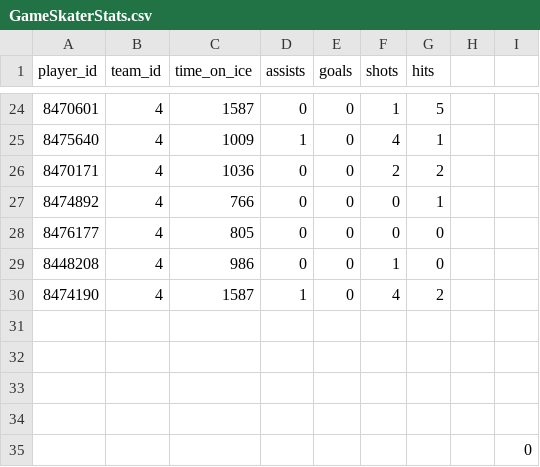
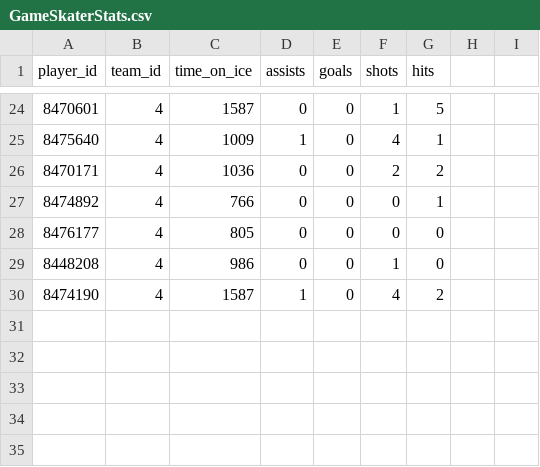
Before and after one commit to Cs-205-Warmup-Project/NHL_stuff, a CSV file: GameSkaterStats.csv, drawn as a sheet; only a part is shown, gaps mark what is left out; the diff names each change by its address in the sheet, - before the commit and + after, or states it on an @@ line.

```diff
--- a/GameSkaterStats.csv
+++ b/GameSkaterStats.csv
-row 31: (empty)
-row 32: (empty)
-row 33: (empty)
-row 34: (empty)
-row 35:  |  |  |  |  |  |  |  | 0
```
Also changed, not shown: game_goalie_stats.csv, 1 other file.
